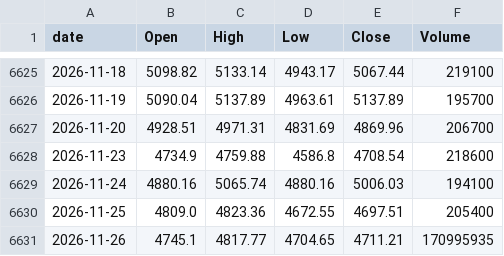
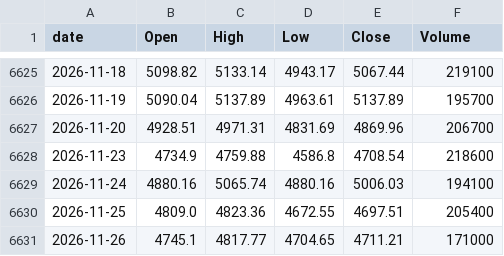
Before and after one commit to lifeisgreathehe-cyber/kospi-data, a CSV file: data/kospi_daily.csv, drawn as a sheet; only a part is shown, gaps mark what is left out.

```diff
--- a/data/kospi_daily.csv
+++ b/data/kospi_daily.csv
@@ -6630,2 +6630,2 @@ date,Open,High,Low,Close,Volume
 2026-11-25,4809.0,4823.36,4672.55,4697.51,205400
-2026-11-26,4745.1,4817.77,4704.65,4711.21,170995935
+2026-11-26,4745.1,4817.77,4704.65,4711.21,171000
```
Also changed, not shown: data/kosdaq_daily.csv.
